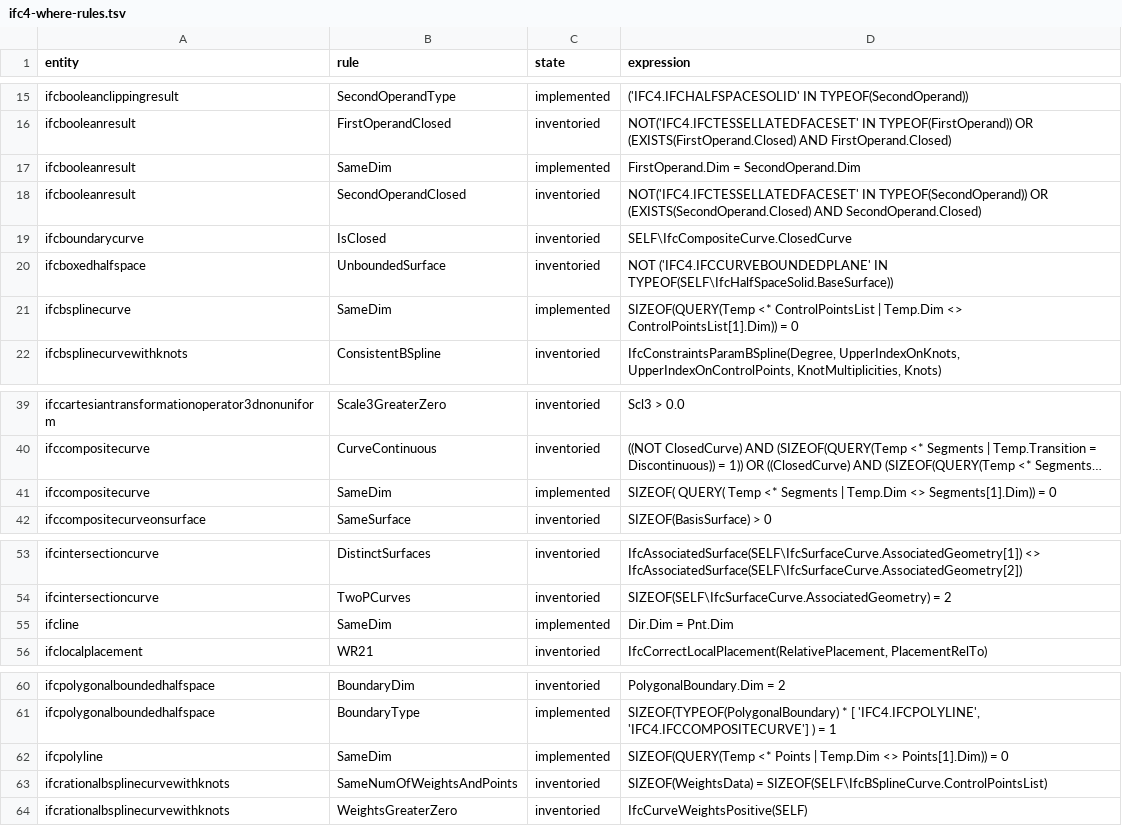
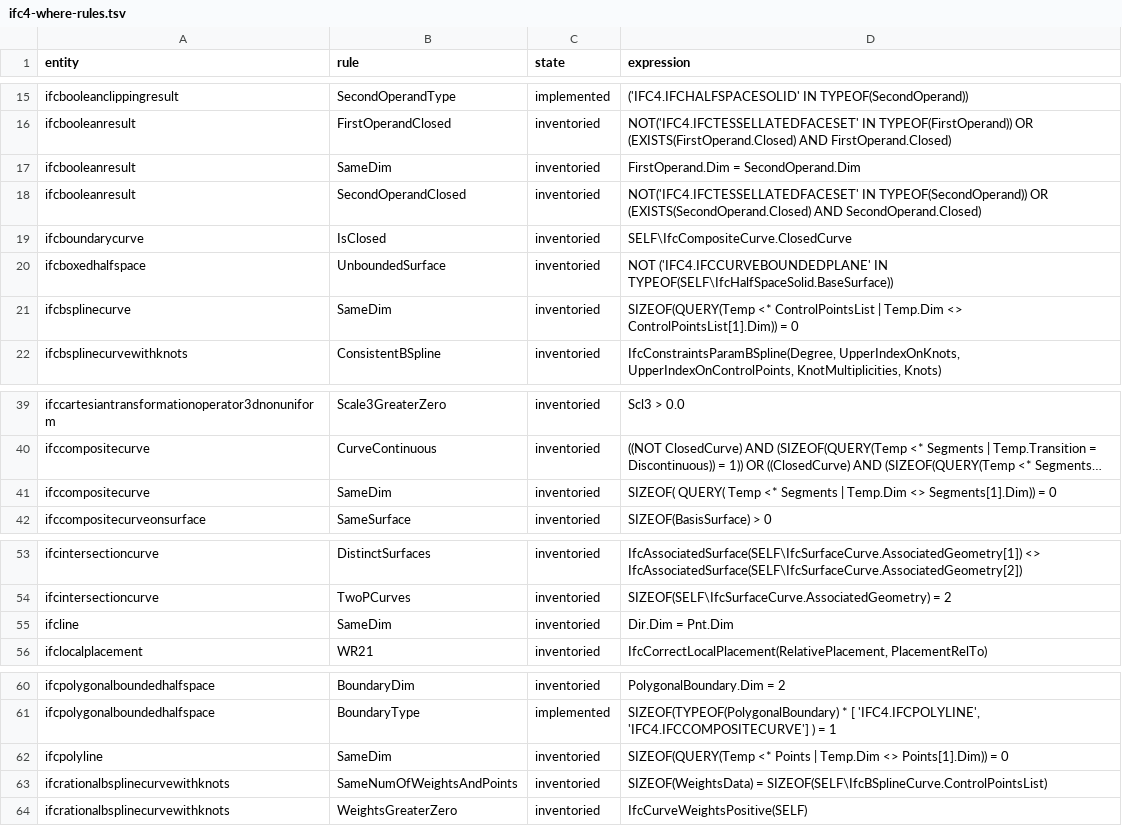
Before and after one commit to openbimrs/ifc, a TSV file: ifc-geometry/data/ifc4-where-rules.tsv, drawn as a sheet; only a part is shown, gaps mark what is left out; long unchanged cells end in …; the diff names each change by its address in the sheet, - before the commit and + after, or states it on an @@ line.

Commit message:
fix(geometry): execute WHERE rules against pass/fail data
The inventory proved the catalog matched the schema and that a rules
module named each implemented rule. Neither proved a check works: a
rule that never fires satisfied both. Each implemented rule now runs
against a conforming and a violating model, and coverage is enforced.

That found three false claims:

- IfcAxis1Placement.LocationIs3D was declared implemented but never
  checked. Now implemented.
- SameDim was marked implemented for five entities because the naming
  check matched the bare label. Only IfcBooleanResult had code. The
  check now requires the module to name the entity too.
- IfcBooleanResult.SameDim itself cannot fire: operand_dim returns
  Some(3) or None, so da != db is unreachable. Downgraded to
  inventoried and documented in place.

Implemented count drops 21 -> 16, which is the honest number.

```diff
--- a/ifc-geometry/data/ifc4-where-rules.tsv
+++ b/ifc-geometry/data/ifc4-where-rules.tsv
-C17 (state): implemented
+C17 (state): inventoried
-C21 (state): implemented
+C21 (state): inventoried
-C41 (state): implemented
+C41 (state): inventoried
-C55 (state): implemented
+C55 (state): inventoried
-C62 (state): implemented
+C62 (state): inventoried
```
Also changed, not shown: 4 other files.
